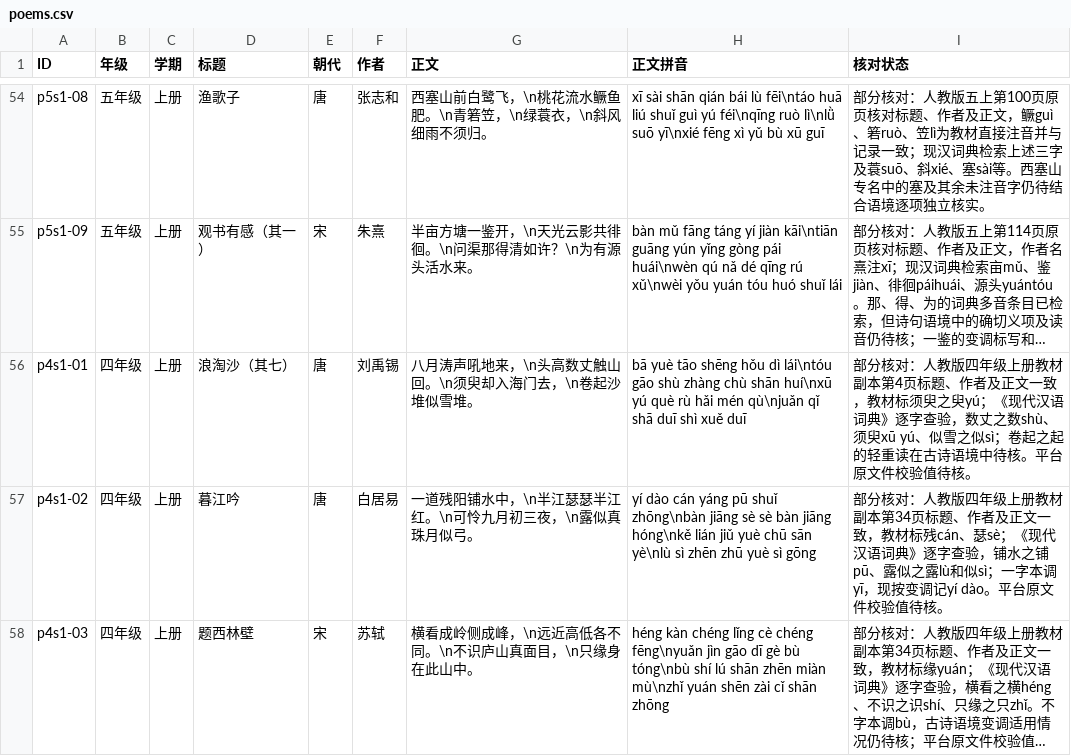
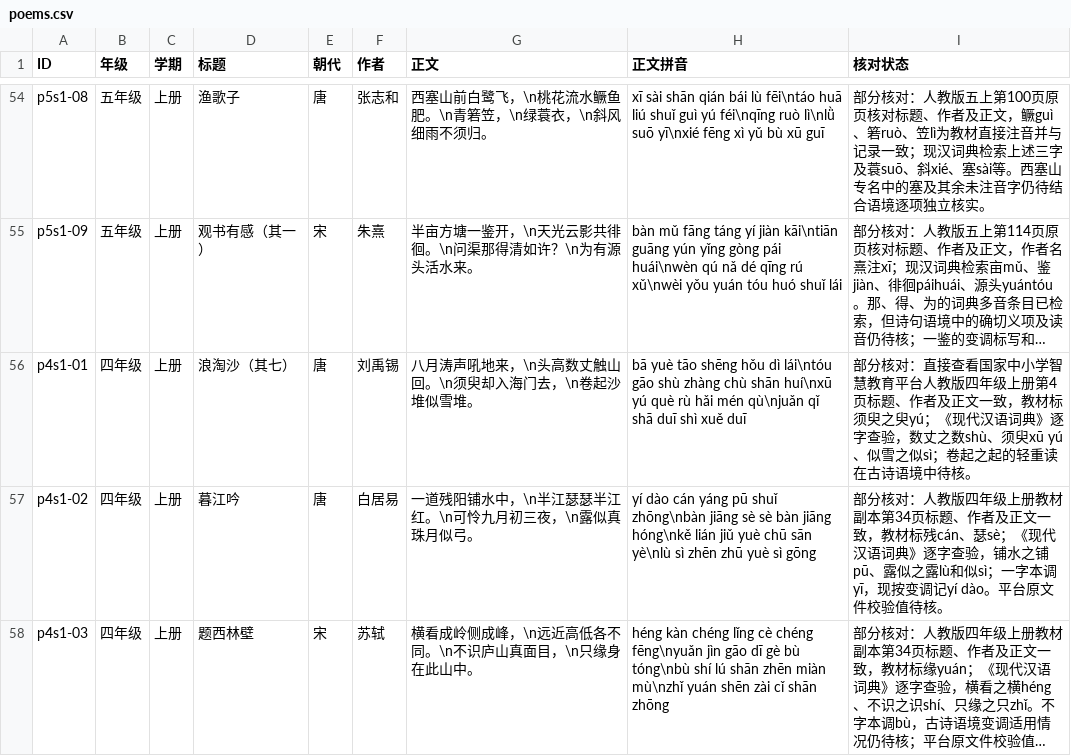
Before and after one commit to meta-learning-lab/rijiyuelei, a CSV file: dist/poems.csv, drawn as a sheet; only a part is shown, gaps mark what is left out; long unchanged cells end in …; the diff names each change by its address in the sheet, - before the commit and + after, or states it on an @@ line.

```diff
--- a/dist/poems.csv
+++ b/dist/poems.csv
-I56 (核对状态): …分核对：人教版四年级上册教材副本第4页标题、作者及正文一致，教材标须臾之臾yú；《现代汉语词典》逐字查验，数丈之数shù、须臾xū yú、似雪之似sì；卷起之起的轻重读在古诗语境中待核。平台原文件校验值待核。
+I56 (核对状态): …分核对：直接查看国家中小学智慧教育平台人教版四年级上册第4页标题、作者及正文一致，教材标须臾之臾yú；《现代汉语词典》逐字查验，数丈之数shù、须臾xū yú、似雪之似sì；卷起之起的轻重读在古诗语境中待核。
```
Also changed, not shown: dist/words.csv.
